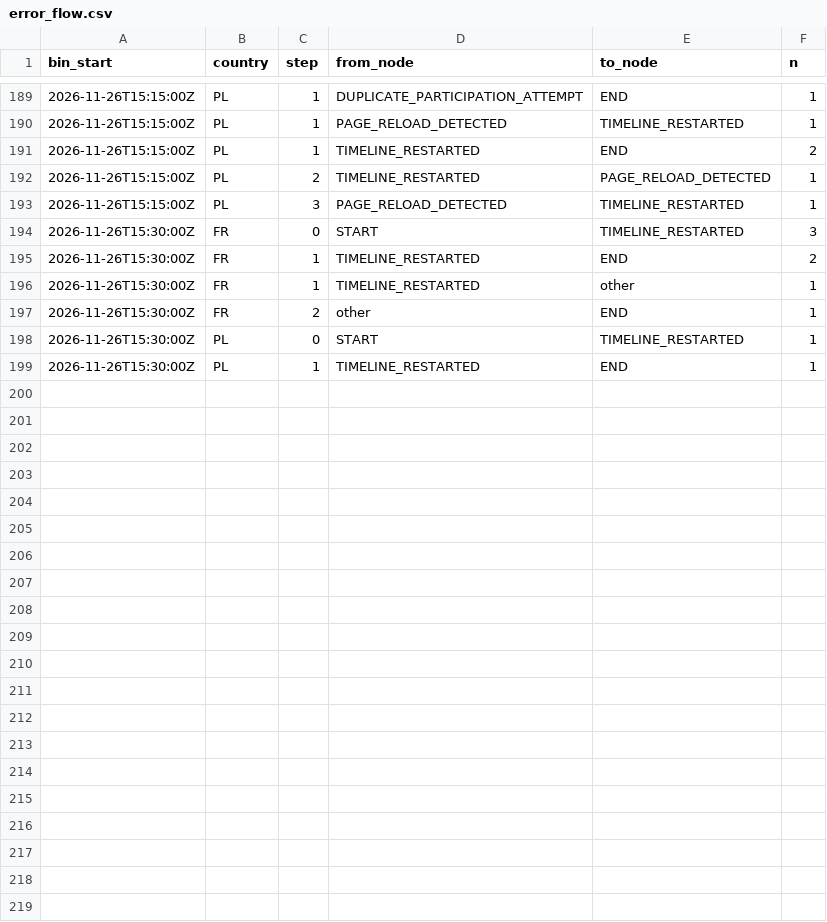
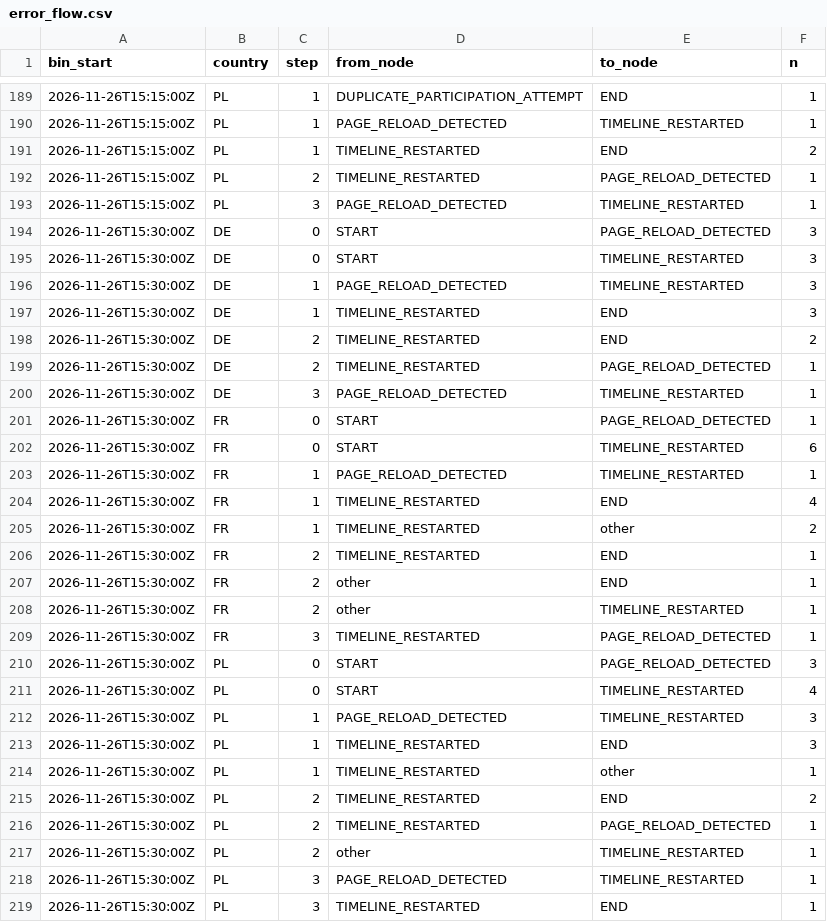
Before and after one commit to btrantruong/preferfeed-status, a CSV file: data/error_flow.csv, drawn as a sheet; only a part is shown, gaps mark what is left out.

```diff
--- a/data/error_flow.csv
+++ b/data/error_flow.csv
@@ -193,7 +193,27 @@ bin_start,country,step,from_node,to_node,n
 2026-11-26T15:15:00Z,PL,3,PAGE_RELOAD_DETECTED,TIMELINE_RESTARTED,1
-2026-11-26T15:30:00Z,FR,0,START,TIMELINE_RESTARTED,3
-2026-11-26T15:30:00Z,FR,1,TIMELINE_RESTARTED,END,2
-2026-11-26T15:30:00Z,FR,1,TIMELINE_RESTARTED,other,1
+2026-11-26T15:30:00Z,DE,0,START,PAGE_RELOAD_DETECTED,3
+2026-11-26T15:30:00Z,DE,0,START,TIMELINE_RESTARTED,3
+2026-11-26T15:30:00Z,DE,1,PAGE_RELOAD_DETECTED,TIMELINE_RESTARTED,3
+2026-11-26T15:30:00Z,DE,1,TIMELINE_RESTARTED,END,3
+2026-11-26T15:30:00Z,DE,2,TIMELINE_RESTARTED,END,2
+2026-11-26T15:30:00Z,DE,2,TIMELINE_RESTARTED,PAGE_RELOAD_DETECTED,1
+2026-11-26T15:30:00Z,DE,3,PAGE_RELOAD_DETECTED,TIMELINE_RESTARTED,1
+2026-11-26T15:30:00Z,FR,0,START,PAGE_RELOAD_DETECTED,1
+2026-11-26T15:30:00Z,FR,0,START,TIMELINE_RESTARTED,6
+2026-11-26T15:30:00Z,FR,1,PAGE_RELOAD_DETECTED,TIMELINE_RESTARTED,1
+2026-11-26T15:30:00Z,FR,1,TIMELINE_RESTARTED,END,4
+2026-11-26T15:30:00Z,FR,1,TIMELINE_RESTARTED,other,2
+2026-11-26T15:30:00Z,FR,2,TIMELINE_RESTARTED,END,1
 2026-11-26T15:30:00Z,FR,2,other,END,1
-2026-11-26T15:30:00Z,PL,0,START,TIMELINE_RESTARTED,1
-2026-11-26T15:30:00Z,PL,1,TIMELINE_RESTARTED,END,1
+2026-11-26T15:30:00Z,FR,2,other,TIMELINE_RESTARTED,1
+2026-11-26T15:30:00Z,FR,3,TIMELINE_RESTARTED,PAGE_RELOAD_DETECTED,1
+2026-11-26T15:30:00Z,PL,0,START,PAGE_RELOAD_DETECTED,3
+2026-11-26T15:30:00Z,PL,0,START,TIMELINE_RESTARTED,4
+2026-11-26T15:30:00Z,PL,1,PAGE_RELOAD_DETECTED,TIMELINE_RESTARTED,3
+2026-11-26T15:30:00Z,PL,1,TIMELINE_RESTARTED,END,3
+2026-11-26T15:30:00Z,PL,1,TIMELINE_RESTARTED,other,1
+2026-11-26T15:30:00Z,PL,2,TIMELINE_RESTARTED,END,2
+2026-11-26T15:30:00Z,PL,2,TIMELINE_RESTARTED,PAGE_RELOAD_DETECTED,1
+2026-11-26T15:30:00Z,PL,2,other,TIMELINE_RESTARTED,1
+2026-11-26T15:30:00Z,PL,3,PAGE_RELOAD_DETECTED,TIMELINE_RESTARTED,1
+2026-11-26T15:30:00Z,PL,3,TIMELINE_RESTARTED,END,1
```
Also changed, not shown: data/attempts_hist.csv, data/session_state.csv, 13 other files.
